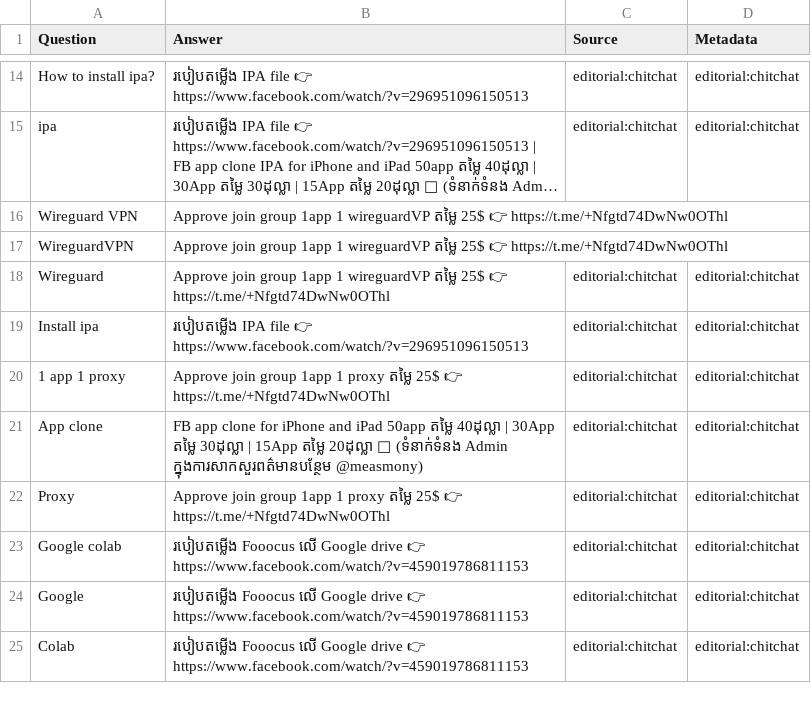
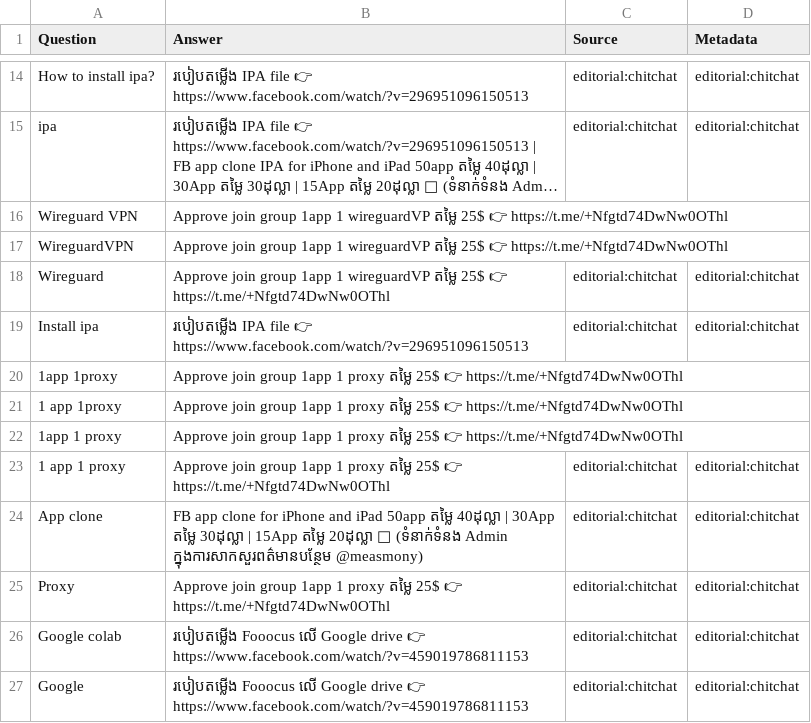
Before and after one commit to Measmonysuon/telegram_bot, a TSV file: myexp_support.tsv, drawn as a sheet; only a part is shown, gaps mark what is left out; the shorter side is filled out with more unchanged rows; long unchanged cells end in ….

Commit message:
Update myexp_support.tsv

```diff
--- a/myexp_support.tsv
+++ b/myexp_support.tsv
@@ -19,2 +19,5 @@ Wireguard	Approve join group 1app 1 wireguardVP  តម្លៃ 25$ 👉 https:
 Install ipa	របៀបតម្លើង IPA file 👉  https://www.facebook.com/watch/?v=296951096150513	editorial:chitchat	editorial:chitchat
+1app 1proxy	Approve join group 1app 1 proxy តម្លៃ 25$ 👉 https://t.me/+Nfgtd74DwNw0OThl		
+1 app 1proxy	Approve join group 1app 1 proxy តម្លៃ 25$ 👉 https://t.me/+Nfgtd74DwNw0OThl		
+1app 1 proxy	Approve join group 1app 1 proxy តម្លៃ 25$ 👉 https://t.me/+Nfgtd74DwNw0OThl		
 1 app 1 proxy	Approve join group 1app 1 proxy តម្លៃ 25$ 👉 https://t.me/+Nfgtd74DwNw0OThl	editorial:chitchat	editorial:chitchat
```
